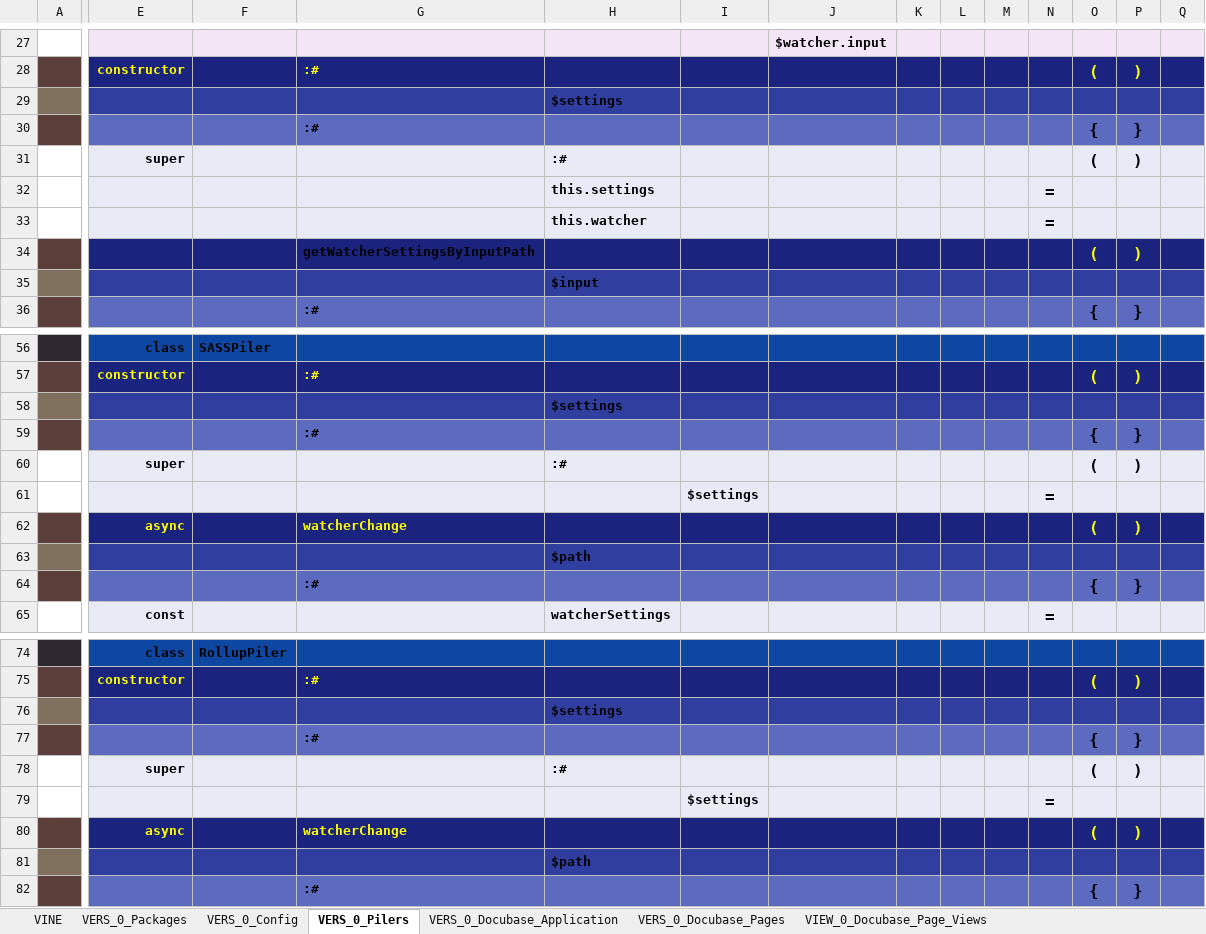
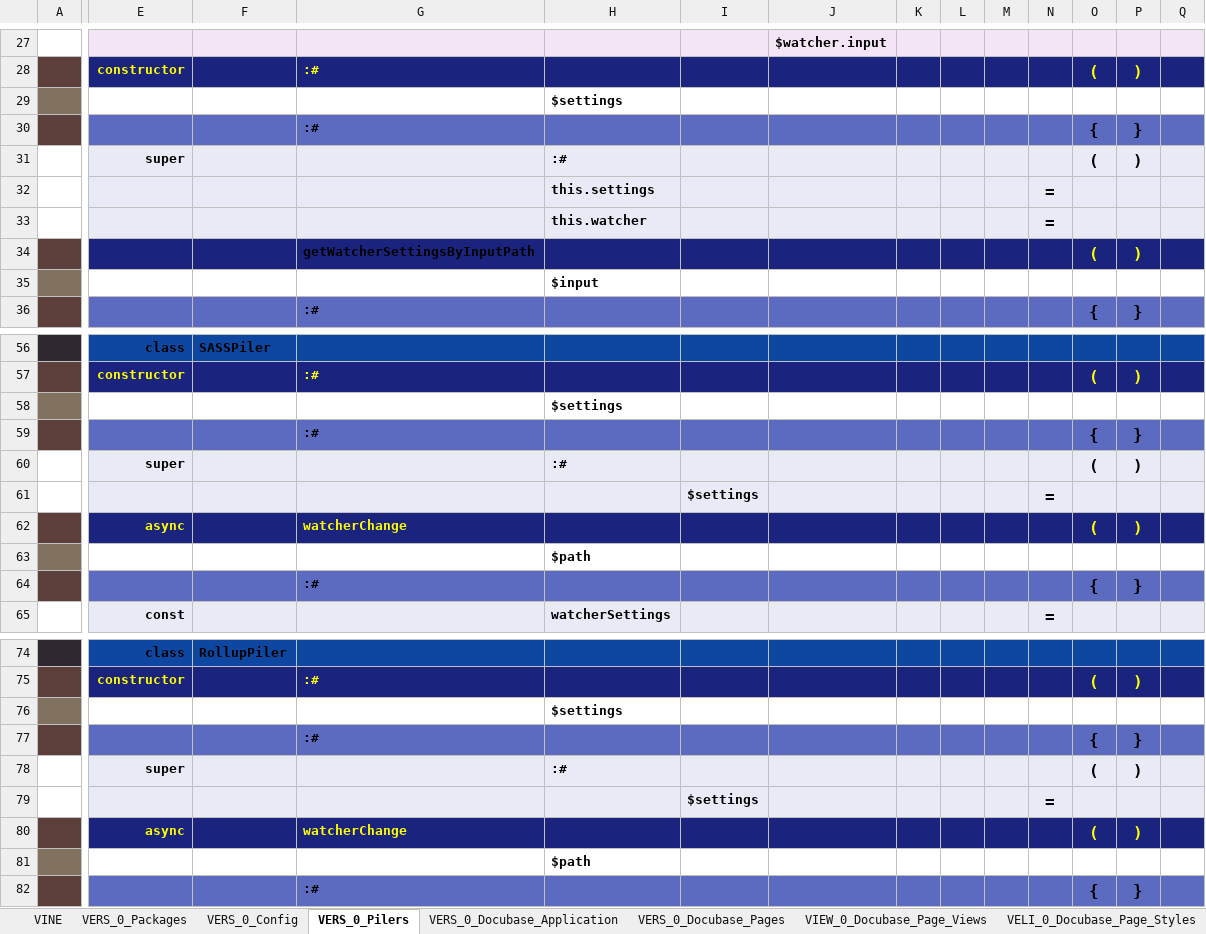
Before and after one commit to thomaspatrickwelborn/Digital-Flux-Capacitor, an Excel workbook: designment/projects/001/docubase/docubase.xlsx, sheet VERS_0_Pilers, drawn as a sheet; only a part is shown, gaps mark what is left out; values as stored, in another font and other column widths than the file's, no borders; the diff covers the shown part only; the diff names each change by its address in the sheet, - before the commit and + after, or states it on an @@ line.

Commit message:
Demonstrament 001 | Pilers

```diff
--- a/designment/projects/001/docubase/docubase.xlsx (sheet VERS_0_Pilers)
+++ b/designment/projects/001/docubase/docubase.xlsx (sheet VERS_0_Pilers)
@@ sheet tab unhidden: VELI_0_Docubase_Page_Styles @@
-E29:Q29 fill: #303F9F
+E29:Q29 fill: none
-E35:Q35 fill: #303F9F
+E35:Q35 fill: none
-E58:Q58 fill: #303F9F
+E58:Q58 fill: none
-E63:Q63 fill: #303F9F
+E63:Q63 fill: none
-E76:Q76 fill: #303F9F
+E76:Q76 fill: none
-E81:Q81 fill: #303F9F
+E81:Q81 fill: none
```
Also changed, not shown: cell formats elsewhere in this sheet, sheet VIEW_0_Docubase_Page_Views, sheet VERS_0_Docubase_Pages, 9 other files.
